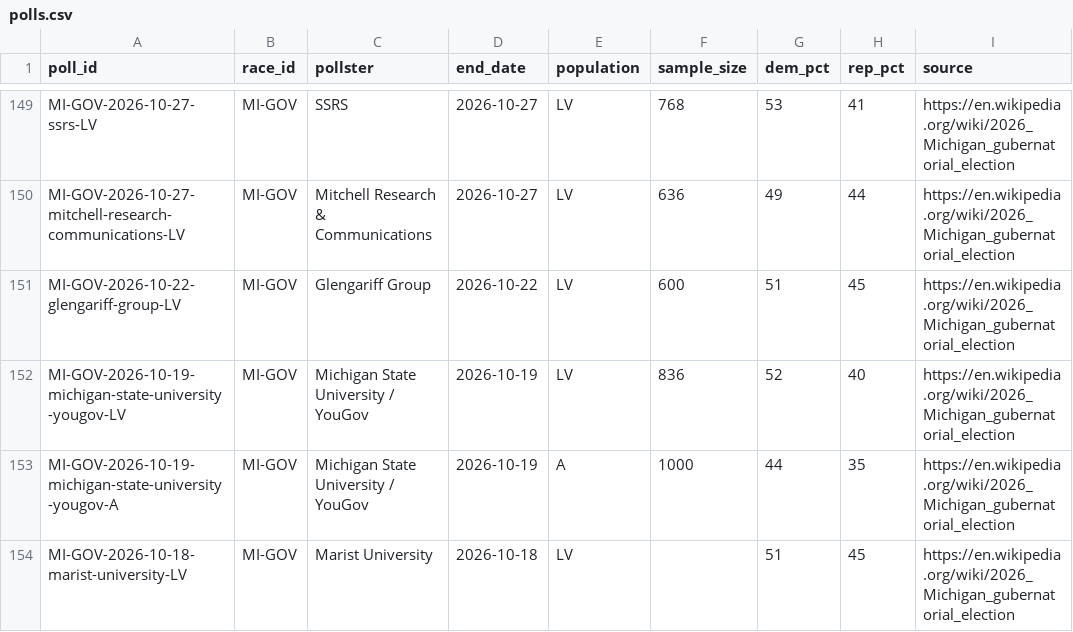
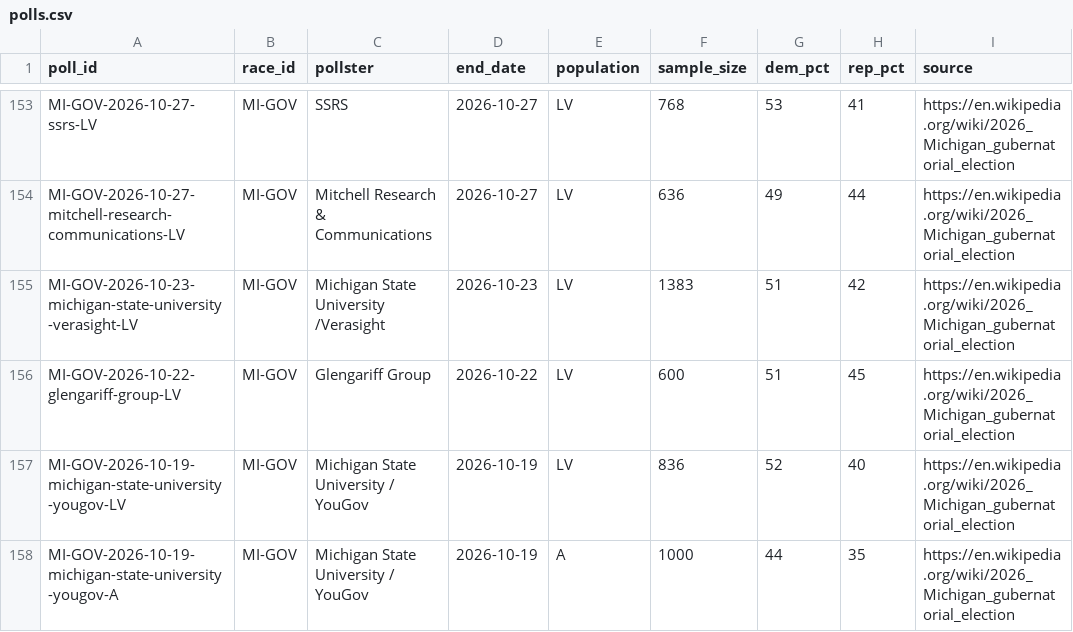
Before and after one commit to mikeclagg/election-dashboard, a CSV file: data/polls.csv, drawn as a sheet; only a part is shown, gaps mark what is left out; the shorter side is filled out with more unchanged rows; the diff covers the shown part only.

```diff
--- a/data/polls.csv
+++ b/data/polls.csv
@@ -150,2 +154,3 @@ MI-GOV-2026-10-27-ssrs-LV,MI-GOV,SSRS,2026-10-27,LV,768,53,41,https://en.wikiped
 MI-GOV-2026-10-27-mitchell-research-communications-LV,MI-GOV,Mitchell Research & Communications,2026-10-27,LV,636,49,44,https://en.wikipedia.org/wiki/2026_Michigan_gubernatorial_election
+MI-GOV-2026-10-23-michigan-state-university-verasight-LV,MI-GOV,Michigan State University /Verasight,2026-10-23,LV,1383,51,42,https://en.wikipedia.org/wiki/2026_Michigan_gubernatorial_election
 MI-GOV-2026-10-22-glengariff-group-LV,MI-GOV,Glengariff Group,2026-10-22,LV,600,51,45,https://en.wikipedia.org/wiki/2026_Michigan_gubernatorial_election
```
Also changed, not shown: 6 added rows elsewhere in this file, 1 other file.
